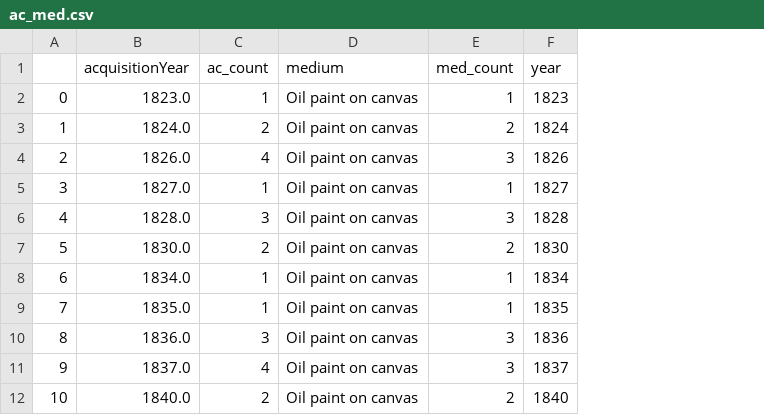
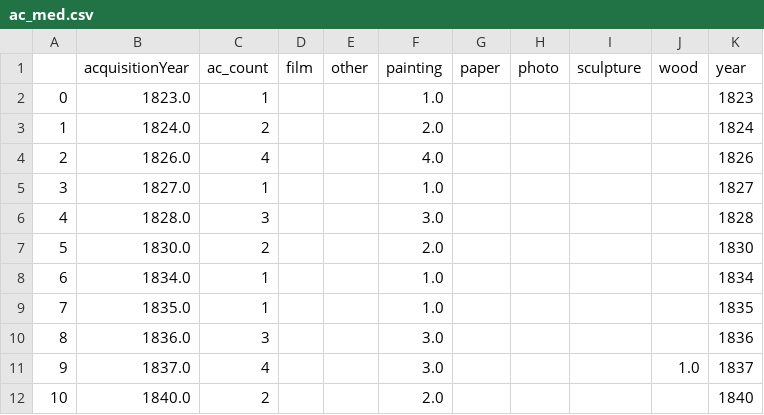
Before and after one commit to Crliu4/CAPP30239_FA22, a CSV file: final_project/cleaned_data/ac_med.csv, drawn as a sheet; only a part is shown; removed rows and columns are numbered as before the commit, all else as after; the diff names each change by its address in the sheet, - before the commit and + after, or states it on an @@ line.

```diff
--- a/final_project/cleaned_data/ac_med.csv
+++ b/final_project/cleaned_data/ac_med.csv
-column D (medium), rows 2-12: all Oil paint on canvas
-column E (med_count), rows 2-12: 1 | 2 | 3 | 1 | 3 | 2 | 1 | 1 | 3 | 3 | 2
+column D (film), empty
+column E (other), empty
+column F (painting), rows 2-12: 1.0 | 2.0 | 4.0 | 1.0 | 3.0 | 2.0 | 1.0 | 1.0 | 3.0 | 3.0 | 2.0
+column G (paper), empty
+column H (photo), empty
+column I (sculpture), empty
+column J (wood), row 11: 1.0
```
Also changed, not shown: 8 other files.
